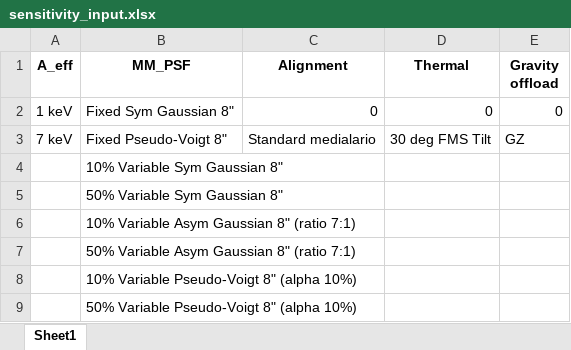
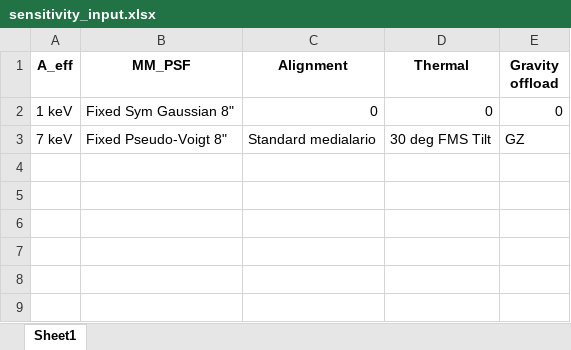
Before and after one commit to Astro-cl/NewAthena_E2E_PSF, an Excel workbook: sensitivity/sensitivity_input.xlsx, sheet Sheet1, drawn as a sheet; values as stored, in another font and other column widths than the file's, no borders; the diff names each change by its address in the sheet, - before the commit and + after, or states it on an @@ line.

```diff
--- a/sensitivity/sensitivity_input.xlsx (sheet Sheet1)
+++ b/sensitivity/sensitivity_input.xlsx (sheet Sheet1)
-row 4:  | 10% Variable Sym Gaussian 8"
-row 5:  | 50% Variable Sym Gaussian 8"
-row 6:  | 10% Variable Asym Gaussian 8" (ratio 7:1)
-row 7:  | 50% Variable Asym Gaussian 8" (ratio 7:1)
-row 8:  | 10% Variable Pseudo-Voigt 8" (alpha 10%)
-row 9:  | 50% Variable Pseudo-Voigt 8" (alpha 10%)
```
Also changed, not shown: sensitivity/results/sensitivity_run_results.xlsx, 1 other file.
